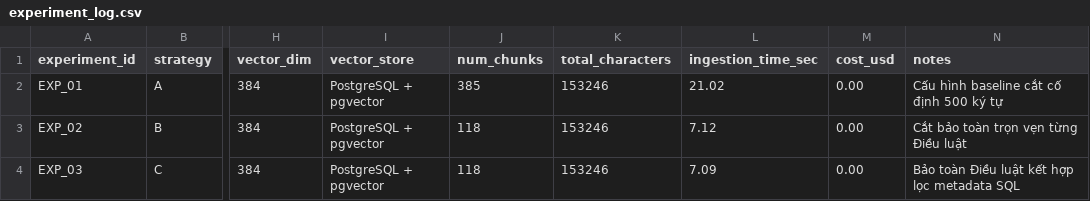
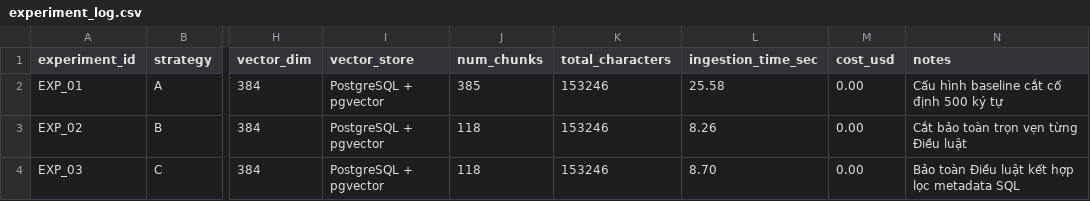
Before and after one commit to Ein05/K5-L3A-DAY06-VuDucAnh-2A202603714-DataIngestion, a CSV file: artifacts/experiment_log.csv, drawn as a sheet; only a part is shown, gaps mark what is left out; the diff names each change by its address in the sheet, - before the commit and + after, or states it on an @@ line.

Commit message:
docs: sync updated execution times and metrics to individual report and experiment log

```diff
--- a/artifacts/experiment_log.csv
+++ b/artifacts/experiment_log.csv
-L2 (ingestion_time_sec): 21.02
+L2 (ingestion_time_sec): 25.58
-L3 (ingestion_time_sec): 7.12
+L3 (ingestion_time_sec): 8.26
-L4 (ingestion_time_sec): 7.09
+L4 (ingestion_time_sec): 8.70
```
Also changed, not shown: 1 other file.
